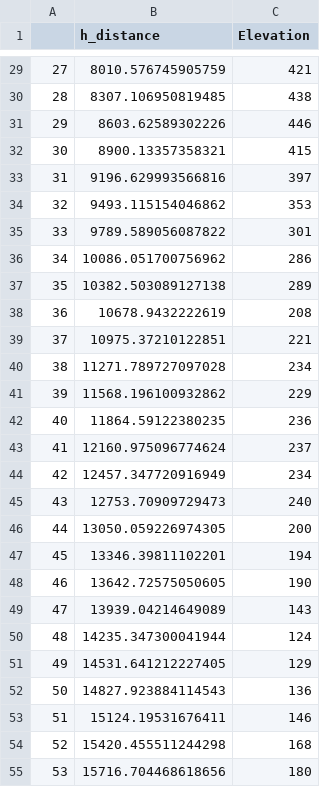
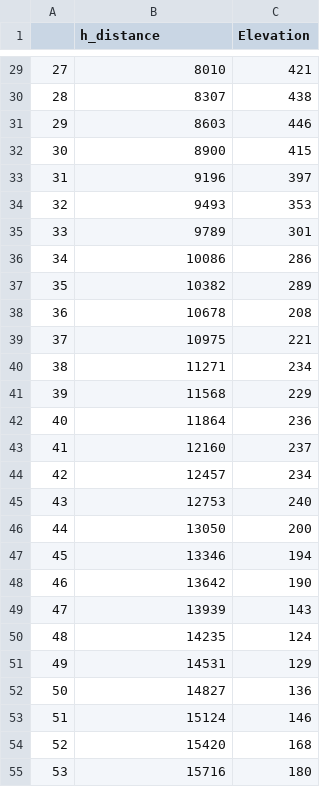
Before and after one commit to KiriJB/ProjectEGM722v2, a CSV file: Data/ProjectCSV/ASTDTM_Mosaic.csv, drawn as a sheet; only a part is shown, gaps mark what is left out; the diff covers the shown part only.

Commit message:
fix warnings and remove print statements
Tidy up code by removing unnecessary print statements, updates to code that populates the  h_distance and elevation arrays. fixes to SettingWithCopyWarning warnings

```diff
--- a/Data/ProjectCSV/ASTDTM_Mosaic.csv
+++ b/Data/ProjectCSV/ASTDTM_Mosaic.csv
@@ -29,27 +29,27 @@
-27,8010.576745905759,421
-28,8307.106950819485,438
-29,8603.62589302226,446
-30,8900.13357358321,415
-31,9196.629993566816,397
-32,9493.115154046862,353
-33,9789.589056087822,301
-34,10086.051700756962,286
-35,10382.503089127138,289
-36,10678.9432222619,208
-37,10975.37210122851,221
-38,11271.789727097028,234
-39,11568.196100932862,229
-40,11864.59122380235,236
-41,12160.975096774624,237
-42,12457.347720916949,234
-43,12753.70909729473,240
-44,13050.059226974305,200
-45,13346.39811102201,194
-46,13642.72575050605,190
-47,13939.04214649089,143
-48,14235.347300041944,124
-49,14531.641212227405,129
-50,14827.923884114543,136
-51,15124.19531676411,146
-52,15420.455511244298,168
-53,15716.704468618656,180
+27,8010,421
+28,8307,438
+29,8603,446
+30,8900,415
+31,9196,397
+32,9493,353
+33,9789,301
+34,10086,286
+35,10382,289
+36,10678,208
+37,10975,221
+38,11271,234
+39,11568,229
+40,11864,236
+41,12160,237
+42,12457,234
+43,12753,240
+44,13050,200
+45,13346,194
+46,13642,190
+47,13939,143
+48,14235,124
+49,14531,129
+50,14827,136
+51,15124,146
+52,15420,168
+53,15716,180
```
Also changed, not shown: 73 edited cells elsewhere in this file, 1 other file.
